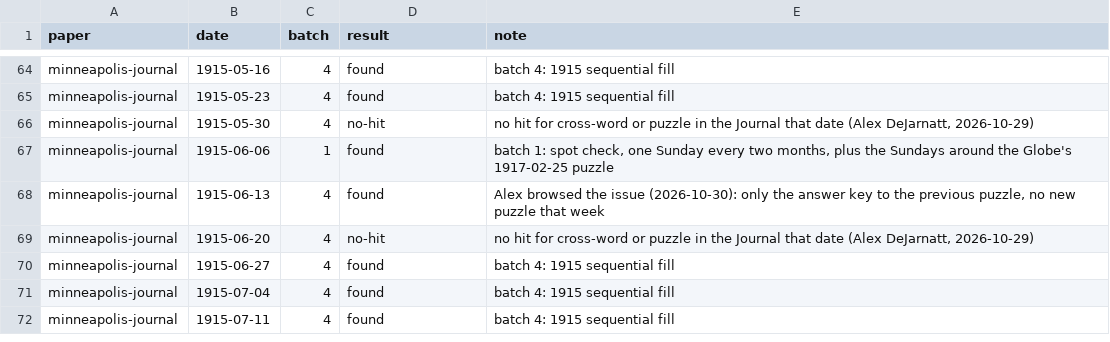
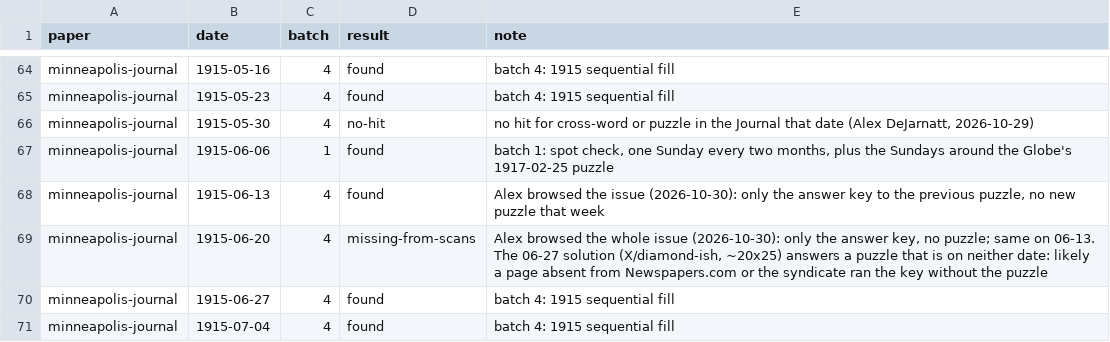
Before and after one commit to EveryPuzzleProject/newyorkworld, a TSV file: searches.tsv, drawn as a sheet; only a part is shown, gaps mark what is left out; the shorter side is filled out with more unchanged rows.

Commit message:
Journal 1915-06-13/06-20: key only, puzzle not found; RESEARCH item 1 notes

```diff
--- a/searches.tsv
+++ b/searches.tsv
@@ -68,3 +68,3 @@ minneapolis-journal	1915-06-06	1	found	batch 1: spot check, one Sunday every two
 minneapolis-journal	1915-06-13	4	found	Alex browsed the issue (2026-10-30): only the answer key to the previous puzzle, no new puzzle that week
-minneapolis-journal	1915-06-20	4	no-hit	no hit for cross-word or puzzle in the Journal that date (Alex DeJarnatt, 2026-10-29)
+minneapolis-journal	1915-06-20	4	missing-from-scans	Alex browsed the whole issue (2026-10-30): only the answer key, no puzzle; same on 06-13. The 06-27 solution (X/diamond-ish, ~20x25) answers a puzzle that is on neither date: likely a page absent from Newspapers.com or the syndicate ran the key without the puzzle
 minneapolis-journal	1915-06-27	4	found	batch 4: 1915 sequential fill
```
Also changed, not shown: 1 other file.
